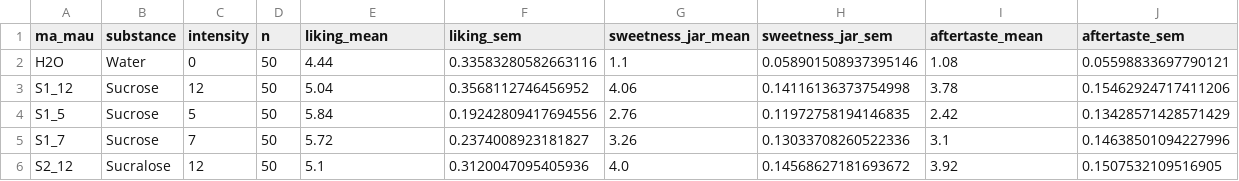
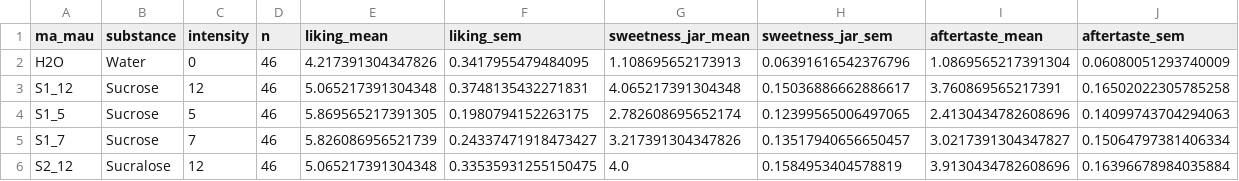
Before and after one commit to TonyTie317/EEG_ngot, a CSV file: sweetness_eeg/results/behavior/behavior_condition_summary.csv, drawn as a sheet; only a part is shown; the diff covers the shown part only.

```diff
--- a/sweetness_eeg/results/behavior/behavior_condition_summary.csv
+++ b/sweetness_eeg/results/behavior/behavior_condition_summary.csv
@@ -1,6 +1,6 @@
 ma_mau,substance,intensity,n,liking_mean,liking_sem,sweetness_jar_mean,sweetness_jar_sem,aftertaste_mean,aftertaste_sem
-H2O,Water,0,50,4.44,0.33583280582663116,1.1,0.058901508937395146,1.08,0.05598833697790121
-S1_12,Sucrose,12,50,5.04,0.3568112746456952,4.06,0.14116136373754998,3.78,0.15462924717411206
-S1_5,Sucrose,5,50,5.84,0.19242809417694556,2.76,0.11972758194146835,2.42,0.13428571428571429
-S1_7,Sucrose,7,50,5.72,0.2374008923181827,3.26,0.13033708260522336,3.1,0.14638501094227996
-S2_12,Sucralose,12,50,5.1,0.3120047095405936,4.0,0.14568627181693672,3.92,0.1507532109516905
+H2O,Water,0,46,4.217391304347826,0.3417955479484095,1.108695652173913,0.06391616542376796,1.0869565217391304,0.06080051293740009
+S1_12,Sucrose,12,46,5.065217391304348,0.3748135432271831,4.065217391304348,0.15036886662886617,3.760869565217391,0.16502022305785258
+S1_5,Sucrose,5,46,5.869565217391305,0.1980794152263175,2.782608695652174,0.12399565006497065,2.4130434782608696,0.14099743704294063
+S1_7,Sucrose,7,46,5.826086956521739,0.24337471918473427,3.217391304347826,0.13517940656650457,3.0217391304347827,0.15064797381406334
+S2_12,Sucralose,12,46,5.065217391304348,0.33535931255150475,4.0,0.1584953404578819,3.9130434782608696,0.16396678984035884
```
Also changed, not shown: 14 edited cells elsewhere in this file, sweetness_eeg/results/behavior/behavior_long.csv, sweetness_eeg/results/behavior/behavior_subject_condition.csv, 57 other files.
